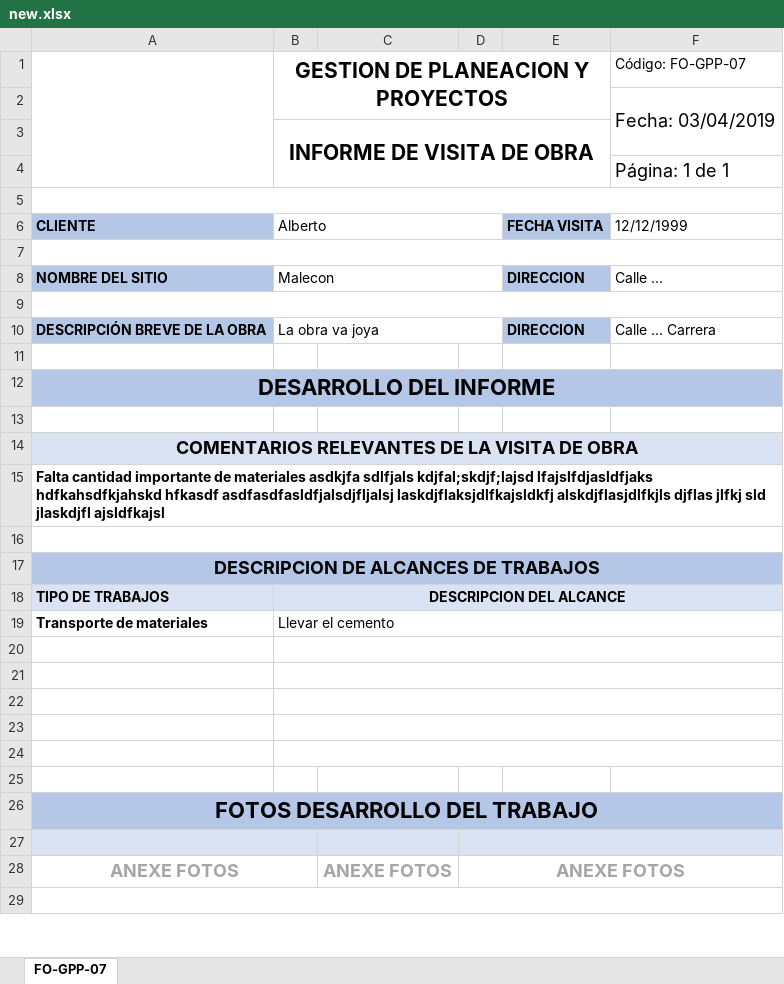
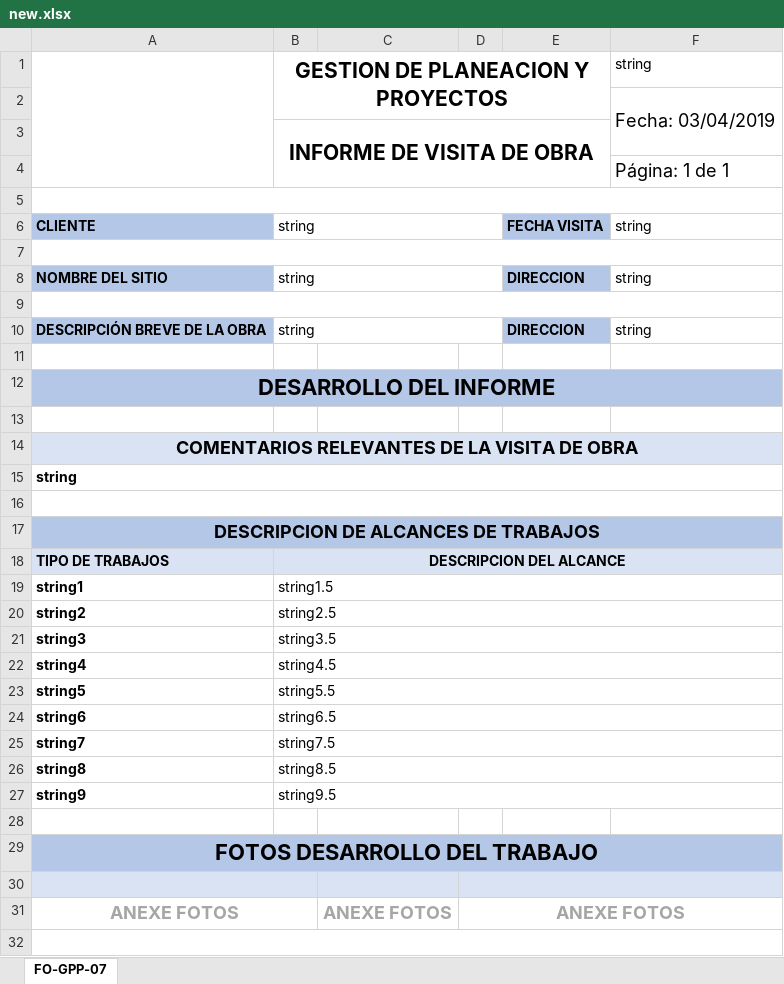
Before and after one commit to Serm135/Hebroen_Backend, an Excel workbook: files/new.xlsx, sheet FO-GPP-07, drawn as a sheet; only a part is shown; values as stored, in another font and other column widths than the file's, no borders; charts and pictures not drawn; removed rows and columns are numbered as before the commit, all else as after; the diff names each change by its address in the sheet, - before the commit and + after, or states it on an @@ line.

```diff
--- a/files/new.xlsx (sheet FO-GPP-07)
+++ b/files/new.xlsx (sheet FO-GPP-07)
-F1: Código: FO-GPP-07
+F1: string
-B6: Alberto
+B6: string
-F6: 12/12/1999
+F6: string
-B8: Malecon
+B8: string
-F8: Calle ...
+F8: string
-B10: La obra va joya
+B10: string
-F10: Calle ... Carrera
+F10: string
-A15: Falta cantidad importante de materiales asdkjfa sdlfjals kdjfal;skdjf;lajsd lfajslfdjasldfjaks hdfkahsdfkjahskd hfkasdf asdfasdfasldfjalsdjfljalsj laskdjflaksjdlfkajsldkfj alskdjflasjdlfkjls djflas jlfkj sld jlaskdjfl ajsldfkajsl
+A15: string
-row 19: Transporte de materiales | Llevar el cemento
-row 19: (empty)
+row 19: string1 | string1.5
-row 20: (empty)
+row 20: string2 | string2.5
-row 21: (empty)
+row 21: string3 | string3.5
-row 22: (empty)
+row 22: string4 | string4.5
-row 23: (empty)
+row 23: string5 | string5.5
+row 24: string6 | string6.5
+row 25: string7 | string7.5
+row 26: string8 | string8.5
+row 27: string9 | string9.5
```
Also changed, not shown: charts or pictures, files/informe.xlsx, 4 other files.
